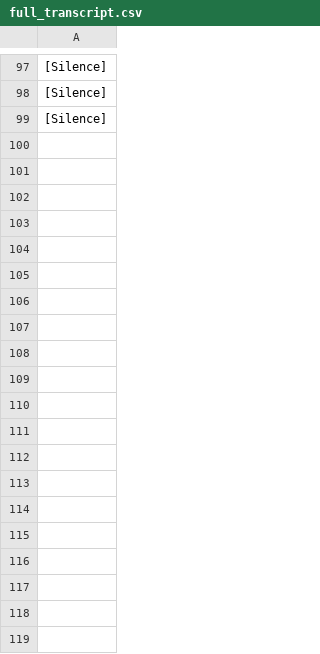
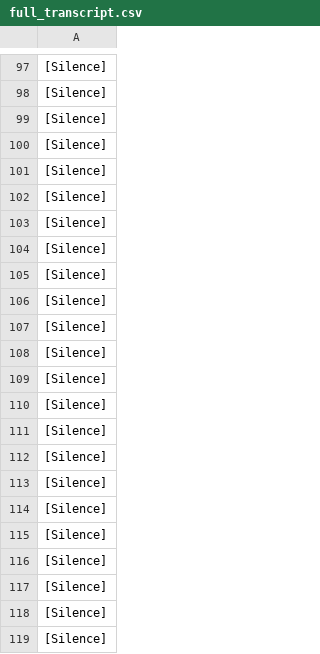
Before and after one commit to IsurangaSilva/Advancements-in-Digital-Healthcare-Technologies, a CSV file: src/transcriptions/full_transcript/full_transcript.csv, drawn as a sheet; only a part is shown, gaps mark what is left out; the diff covers the shown part only; the diff names each change by its address in the sheet, - before the commit and + after, or states it on an @@ line.

```diff
--- a/src/transcriptions/full_transcript/full_transcript.csv
+++ b/src/transcriptions/full_transcript/full_transcript.csv
+row 100: [Silence]
+row 101: [Silence]
+row 102: [Silence]
+row 103: [Silence]
+row 104: [Silence]
+row 105: [Silence]
+row 106: [Silence]
+row 107: [Silence]
+row 108: [Silence]
+row 109: [Silence]
+row 110: [Silence]
+row 111: [Silence]
+row 112: [Silence]
+row 113: [Silence]
+row 114: [Silence]
+row 115: [Silence]
+row 116: [Silence]
+row 117: [Silence]
+row 118: [Silence]
+row 119: [Silence]
```
Also changed, not shown: 16 added rows elsewhere in this file, src/result/Audio/voice_prediction.csv, 6 other files.
